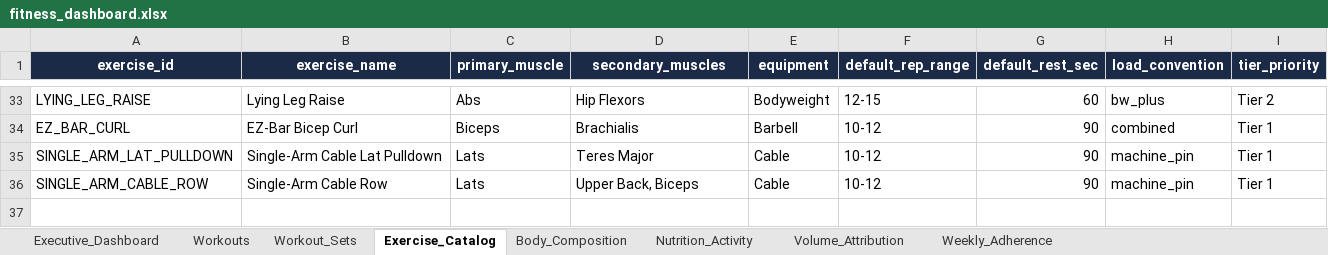
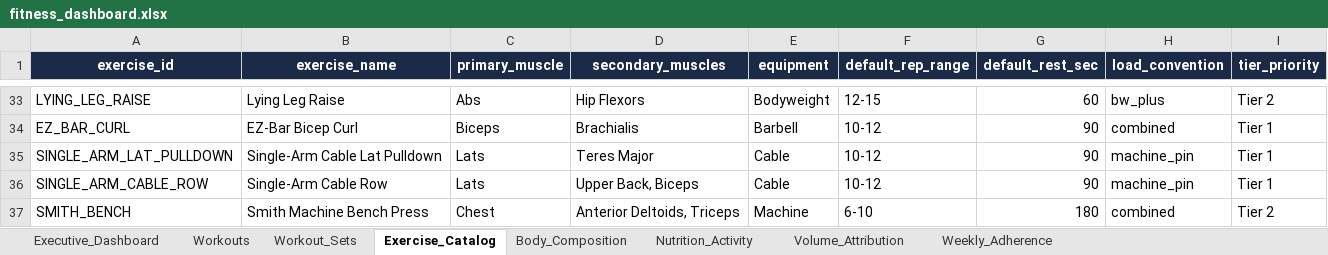
Before and after one commit to rohitraina01/fitness_coach, an Excel workbook: DASHBOARD/fitness_dashboard.xlsx, sheet Exercise_Catalog, drawn as a sheet; only a part is shown, gaps mark what is left out; values as stored, in another font and other column widths than the file's, no borders; table styles not drawn; the diff names each change by its address in the sheet, - before the commit and + after, or states it on an @@ line.

```diff
--- a/DASHBOARD/fitness_dashboard.xlsx (sheet Exercise_Catalog)
+++ b/DASHBOARD/fitness_dashboard.xlsx (sheet Exercise_Catalog)
+row 37: SMITH_BENCH | Smith Machine Bench Press | Chest | Anterior Deltoids, Triceps | Machine | 6-10 | 180 | combined | Tier 2
```
Also changed, not shown: sheet Workout_Sets, sheet Workouts, 20 other files.
